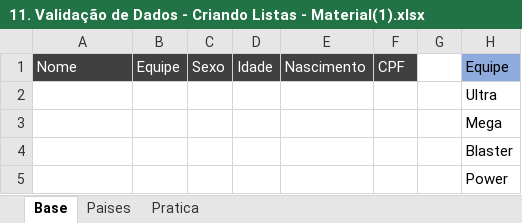
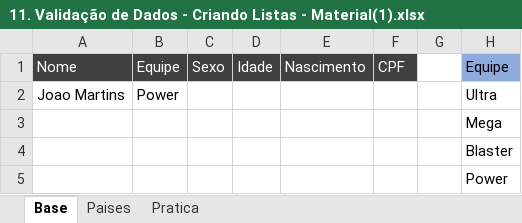
Before and after one commit to filipeAugusto99/Excel, an Excel workbook: 4-FerramentasDeDados/11. Validação de Dados - Criando Listas - Material(1).xlsx, sheet Base, drawn as a sheet; values as stored, in another font and other column widths than the file's, no borders; removed rows and columns are numbered as before the commit, all else as after; the diff names each change by its address in the sheet, - before the commit and + after, or states it on an @@ line.

```diff
--- a/4-FerramentasDeDados/11. Validação de Dados - Criando Listas - Material(1).xlsx (sheet Base)
+++ b/4-FerramentasDeDados/11. Validação de Dados - Criando Listas - Material(1).xlsx (sheet Base)
-row 2:  |  |  |  |  |  |  | Ultra
+row 2: Joao Martins | Power |  |  |  |  |  | Ultra
```
Also changed, not shown: 4-FerramentasDeDados/12. Validação de Dados - Mensagens de Erro - Material(1).xlsx, 1 other file.
